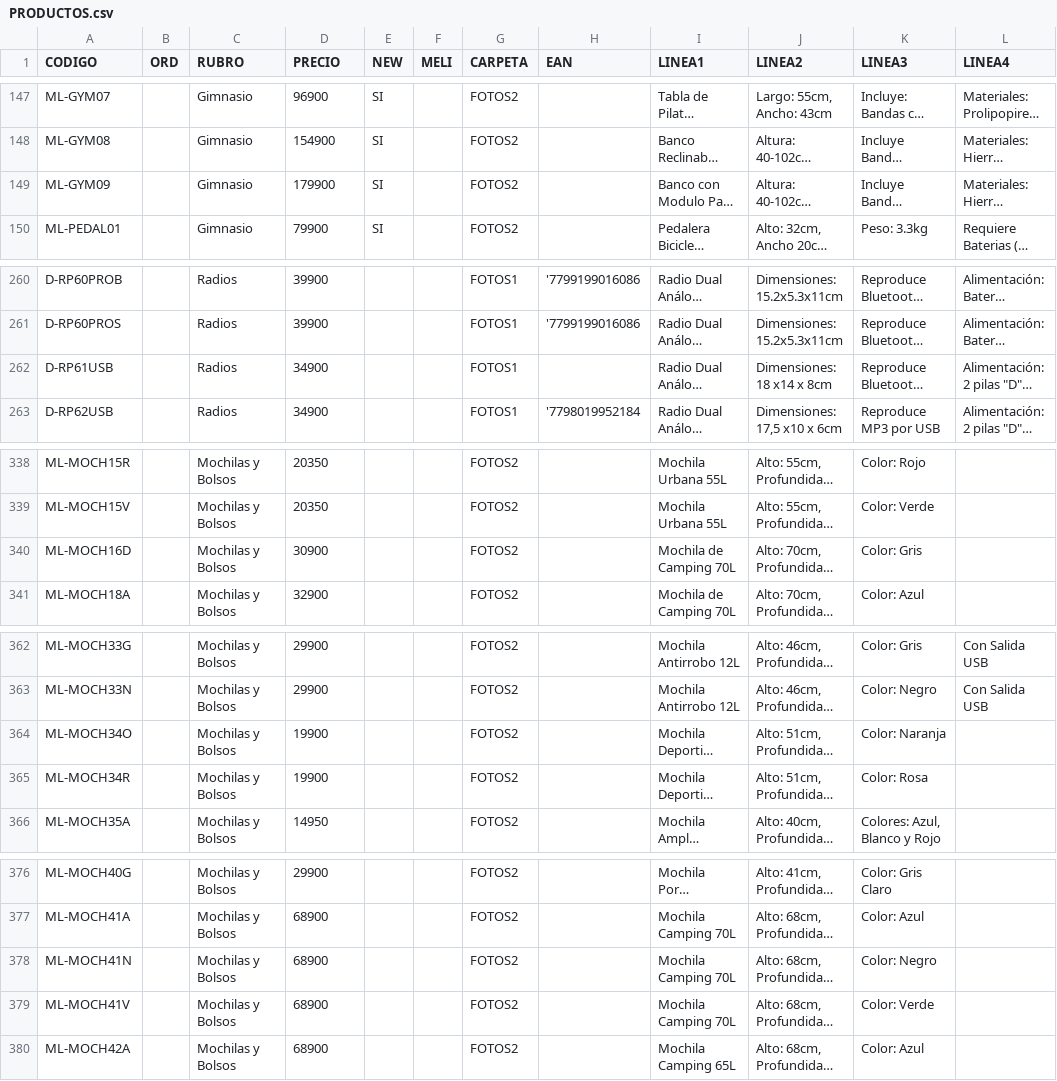
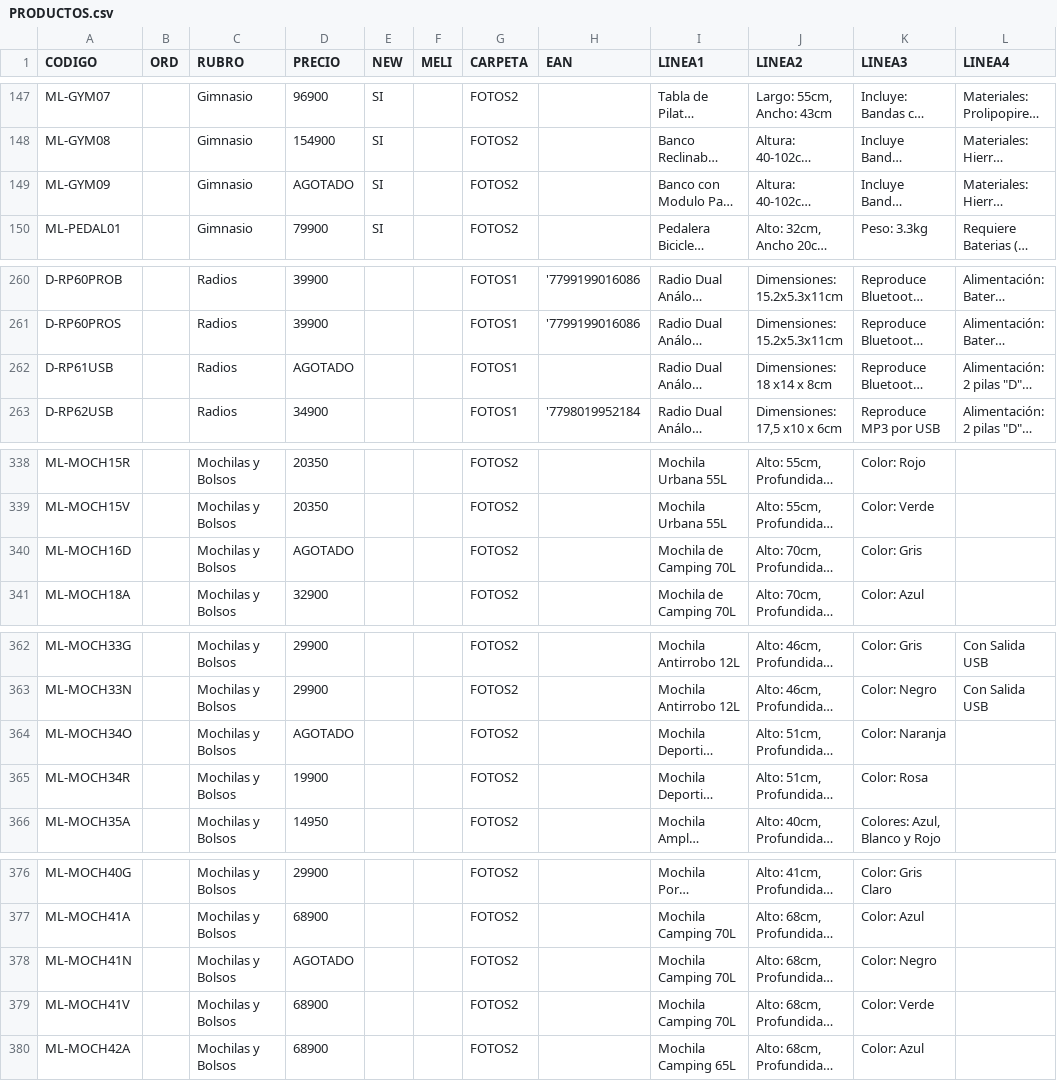
Before and after one commit to DaihatsuHub/CATALOGO-GENERAL, a CSV file: PRODUCTOS.csv, drawn as a sheet; only a part is shown, gaps mark what is left out; long unchanged cells end in …; the diff covers the shown part only; the diff names each change by its address in the sheet, - before the commit and + after, or states it on an @@ line.

```diff
--- a/PRODUCTOS.csv
+++ b/PRODUCTOS.csv
-D149 (PRECIO): 179900
+D149 (PRECIO): AGOTADO
-D262 (PRECIO): 34900
+D262 (PRECIO): AGOTADO
-D340 (PRECIO): 30900
+D340 (PRECIO): AGOTADO
-D364 (PRECIO): 19900
+D364 (PRECIO): AGOTADO
-D378 (PRECIO): 68900
+D378 (PRECIO): AGOTADO
```
Also changed, not shown: 33 edited cells elsewhere in this file.
